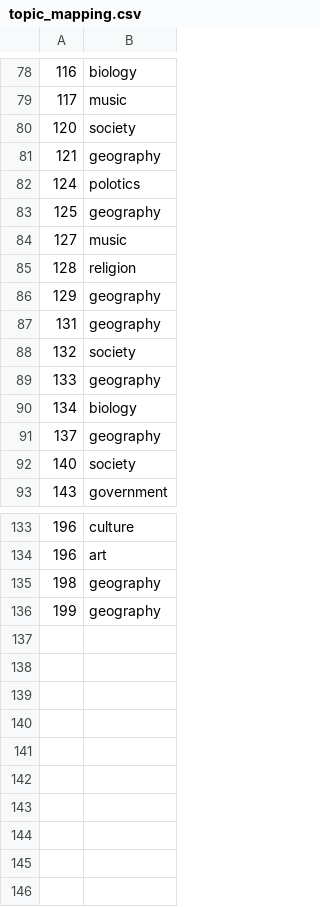
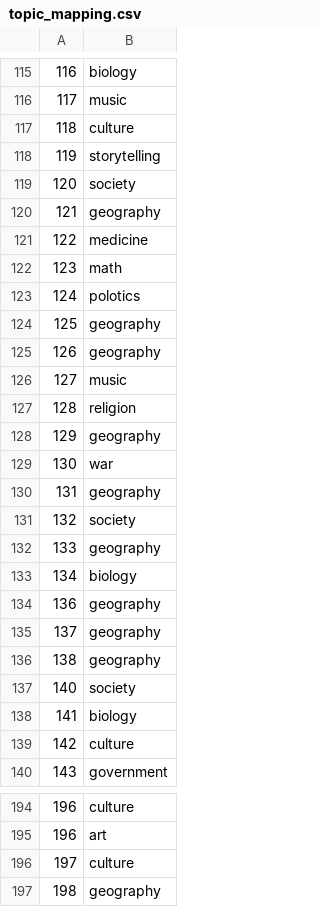
Before and after one commit to AdemolaOlayinka/RapMining, a CSV file: FrequnecyCode/topic_mapping.csv, drawn as a sheet; only a part is shown, gaps mark what is left out; the shorter side is filled out with more unchanged rows; the diff covers the shown part only.

```diff
--- a/FrequnecyCode/topic_mapping.csv
+++ b/FrequnecyCode/topic_mapping.csv
@@ -79,6 +116,11 @@
 117,music
+118,culture
+119,storytelling
 120,society
 121,geography
+122,medicine
+123,math
 124,polotics
 125,geography
+126,geography
 127,music
@@ -86,2 +128,3 @@
 129,geography
+130,war
 131,geography
@@ -90,4 +133,8 @@
 134,biology
+136,geography
 137,geography
+138,geography
 140,society
+141,biology
+142,culture
 143,government
@@ -134,2 +195,3 @@
 196,art
+197,culture
 198,geography
```
Also changed, not shown: 51 added rows elsewhere in this file.
